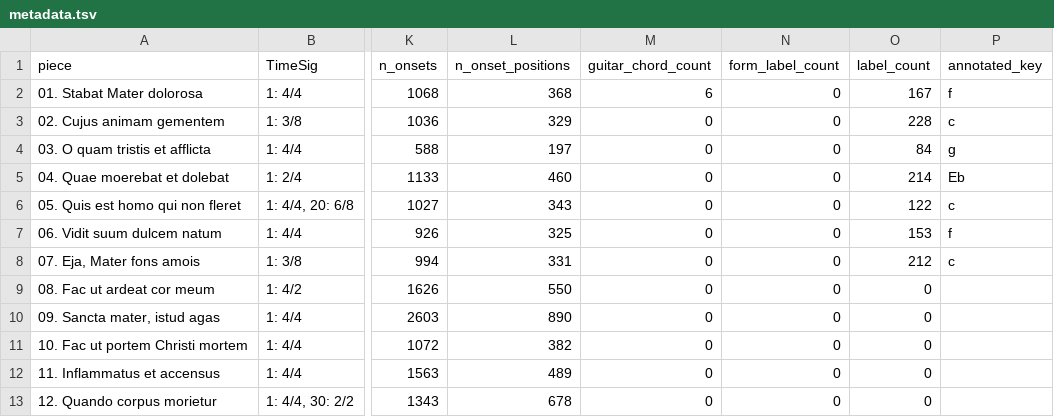
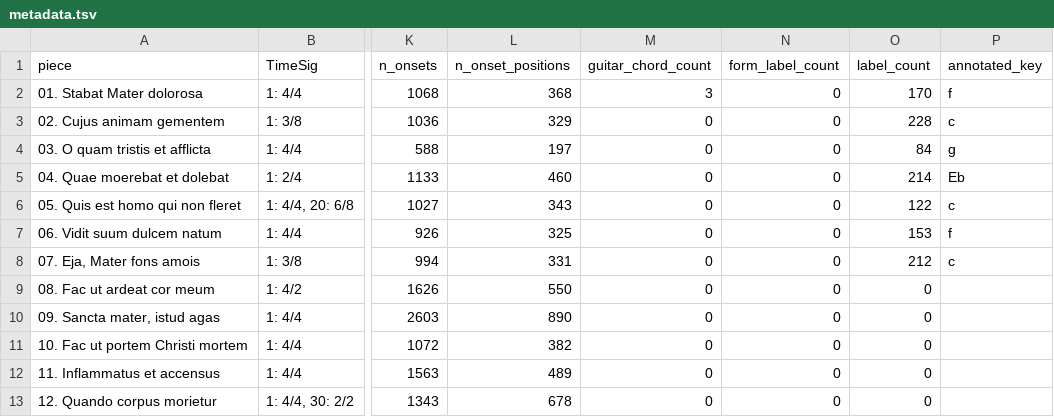
Before and after one commit to DCMLab/pergolesi_stabat_mater, a TSV file: metadata.tsv, drawn as a sheet; only a part is shown, gaps mark what is left out; the diff names each change by its address in the sheet, - before the commit and + after, or states it on an @@ line.

```diff
--- a/metadata.tsv
+++ b/metadata.tsv
-M2 (guitar_chord_count): 6
+M2 (guitar_chord_count): 3
-O2 (label_count): 167
+O2 (label_count): 170
```
Also changed, not shown: chords/01. Stabat Mater dolorosa.chords.tsv, harmonies/01. Stabat Mater dolorosa.harmonies.tsv, 6 other files.
